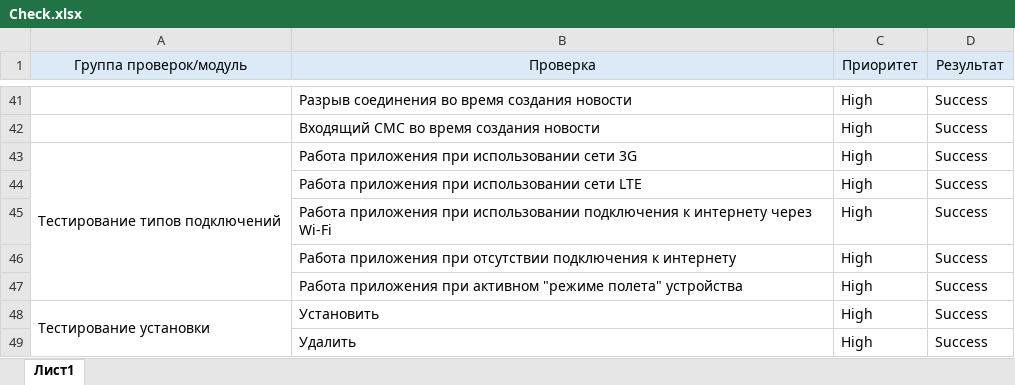
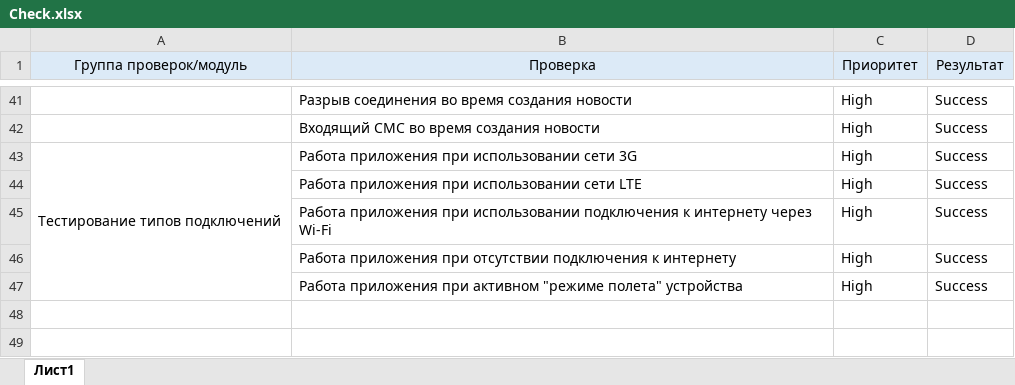
Before and after one commit to Tikhon1966/diplomQA, an Excel workbook: Check.xlsx, sheet Лист1, drawn as a sheet; only a part is shown, gaps mark what is left out; values as stored, in another font and other column widths than the file's, no borders; the diff names each change by its address in the sheet, - before the commit and + after, or states it on an @@ line.

```diff
--- a/Check.xlsx (sheet Лист1)
+++ b/Check.xlsx (sheet Лист1)
-row 48: Тестирование установки | Установить | High | Success
-row 49:  | Удалить | High | Success
```
Also changed, not shown: Cases.xlsx.
